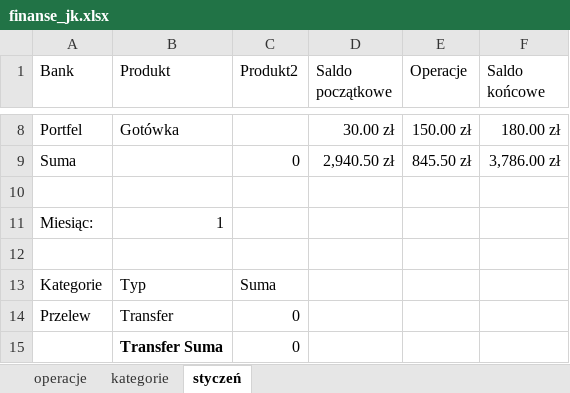
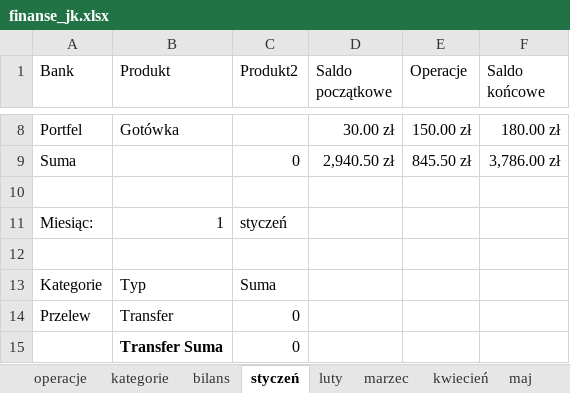
Before and after one commit to jakubkromka55/arkusz-kalk, an Excel workbook: finanse_jk.xlsx, sheet styczeń, drawn as a sheet; only a part is shown, gaps mark what is left out; values as stored, in another font and other column widths than the file's, no borders; table styles not drawn; the diff names each change by its address in the sheet, - before the commit and + after, or states it on an @@ line.

```diff
--- a/finanse_jk.xlsx (sheet styczeń)
+++ b/finanse_jk.xlsx (sheet styczeń)
+sheet tab: bilans
+sheet tab: luty
+sheet tab: marzec
+sheet tab: kwiecień
+sheet tab: maj
-C11 (Produkt2): (empty)
+C11 (Produkt2): styczeń
```
Also changed, not shown: other sheet tabs, formulas that keep their value.
